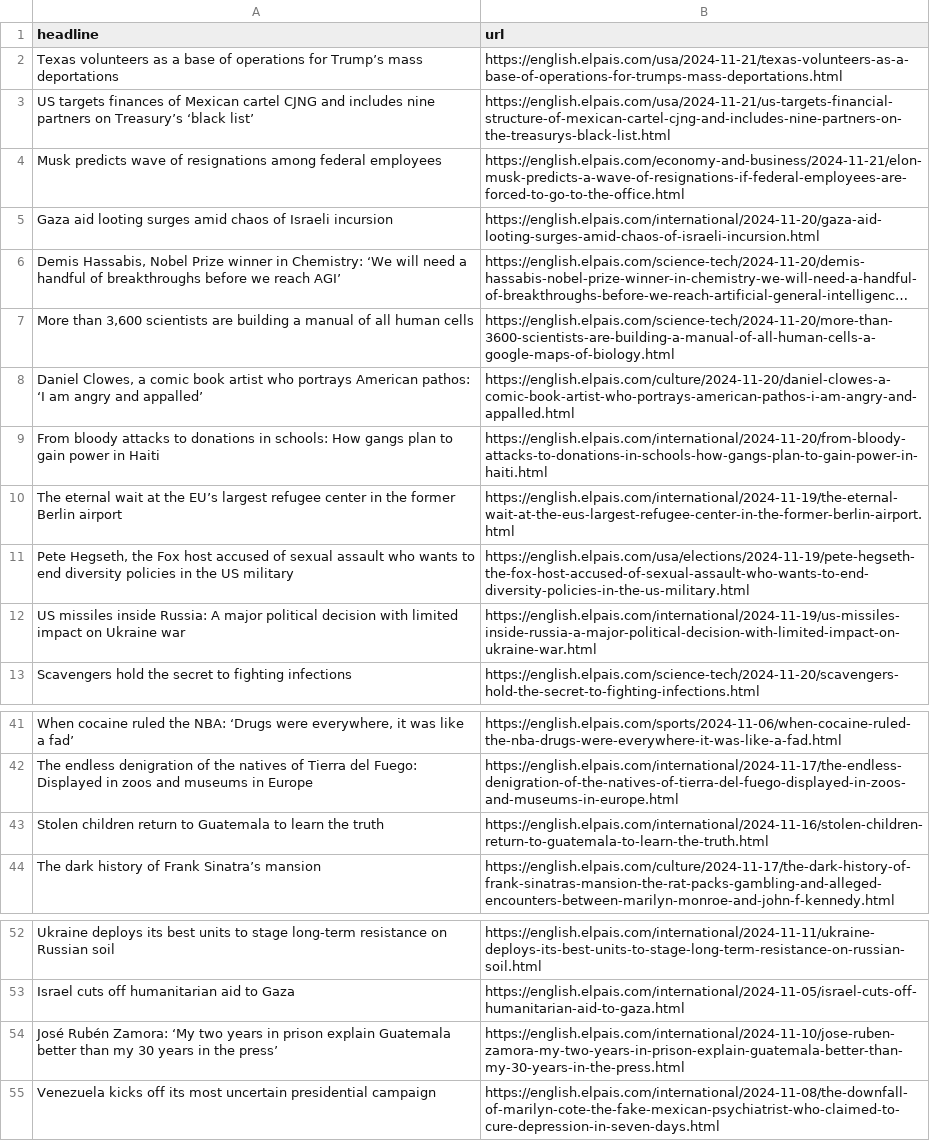
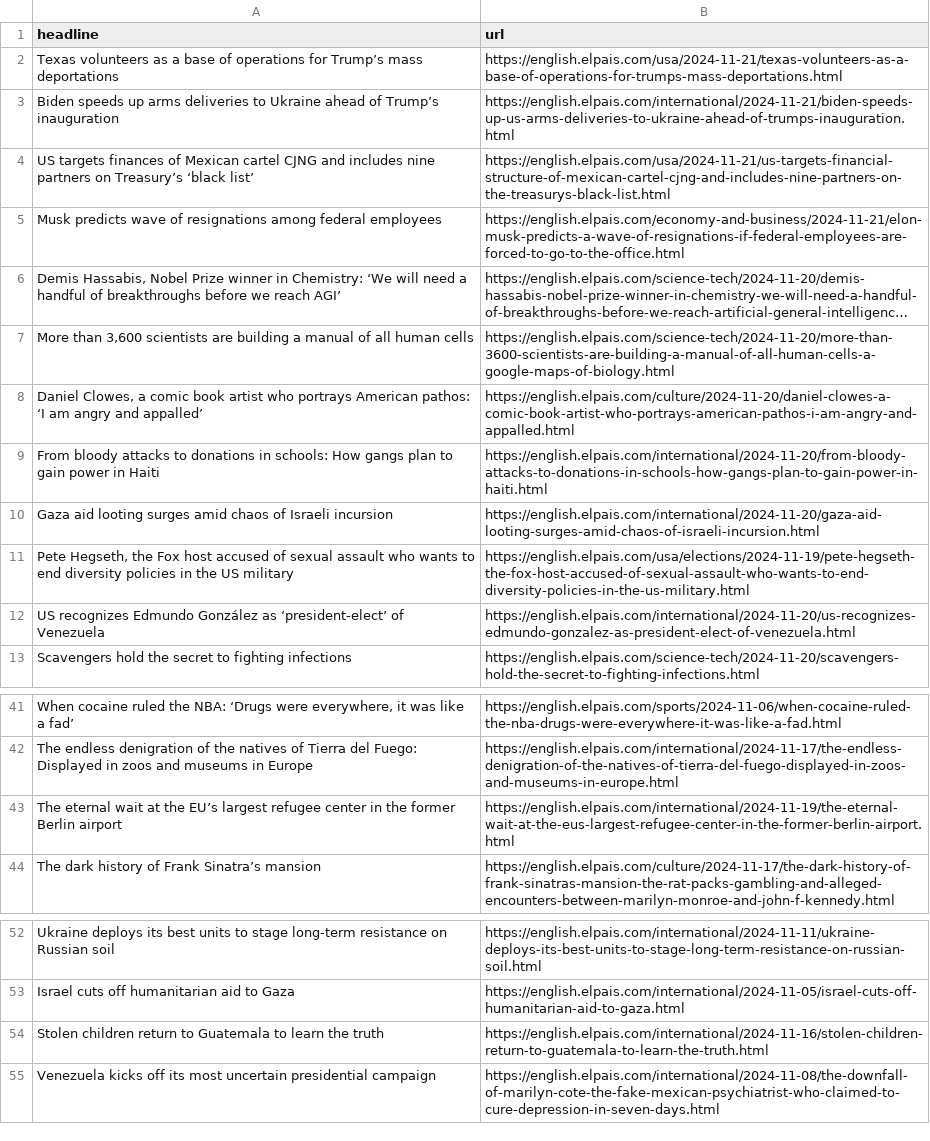
Before and after one commit to architmeta/lede-el-pasi-autoscraper, a CSV file: headlines.csv, drawn as a sheet; only a part is shown, gaps mark what is left out; long unchanged cells end in …; removed rows and columns are numbered as before the commit, all else as after; the diff names each change by its address in the sheet, - before the commit and + after, or states it on an @@ line.

```diff
--- a/headlines.csv
+++ b/headlines.csv
+row 3: Biden speeds up arms deliveries to Ukraine ahead of Trump’s inauguration | https://english.elpais.com/international/2024-11-21/biden-speeds-up-us-arms-deliveries-to-ukraine-ahead-of-trumps-inauguration.html
@@ row 5 moved to row 10: Gaza aid looting surges amid chaos of Is… @@
-row 12: US missiles inside Russia: A major political decision with limited impact on Ukraine war | https://english.elpais.com/international/2024-11-19/us-missiles-inside-russia-a-major-political-decision-with-limited-impact-on-ukraine-war.html
+row 12: US recognizes Edmundo González as ‘president-elect’ of Venezuela | https://english.elpais.com/international/2024-11-20/us-recognizes-edmundo-gonzalez-as-president-elect-of-venezuela.html
@@ row 10 moved to row 43: The eternal wait at the EU’s largest ref… @@
-row 54: José Rubén Zamora: ‘My two years in prison explain Guatemala better than my 30 years in the press’ | https://english.elpais.com/international/2024-11-10/jose-ruben-zamora-my-two-years-in-prison-explain-guatemala-better-than-my-30-years-in-the-press.html
@@ row 43 moved to row 54: Stolen children return to Guatemala to l… @@
```
